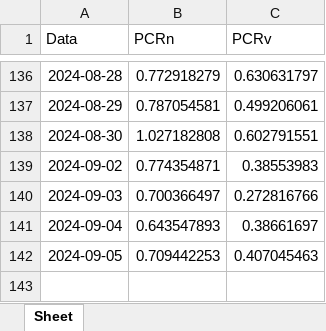
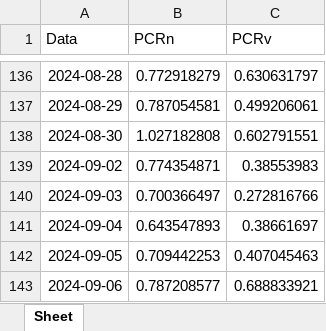
Before and after one commit to harpaquant/harpapro, an Excel workbook: pcrbova.xlsx, sheet Sheet, drawn as a sheet; only a part is shown, gaps mark what is left out; values as stored, in another font and other column widths than the file's, no borders; the diff names each change by its address in the sheet, - before the commit and + after, or states it on an @@ line.

```diff
--- a/pcrbova.xlsx (sheet Sheet)
+++ b/pcrbova.xlsx (sheet Sheet)
+row 143: 2024-09-06 | 0.787208577 | 0.688833921
```
Also changed, not shown: bova11_disaster.xlsx, pcrabev.xlsx, 4 other files.
